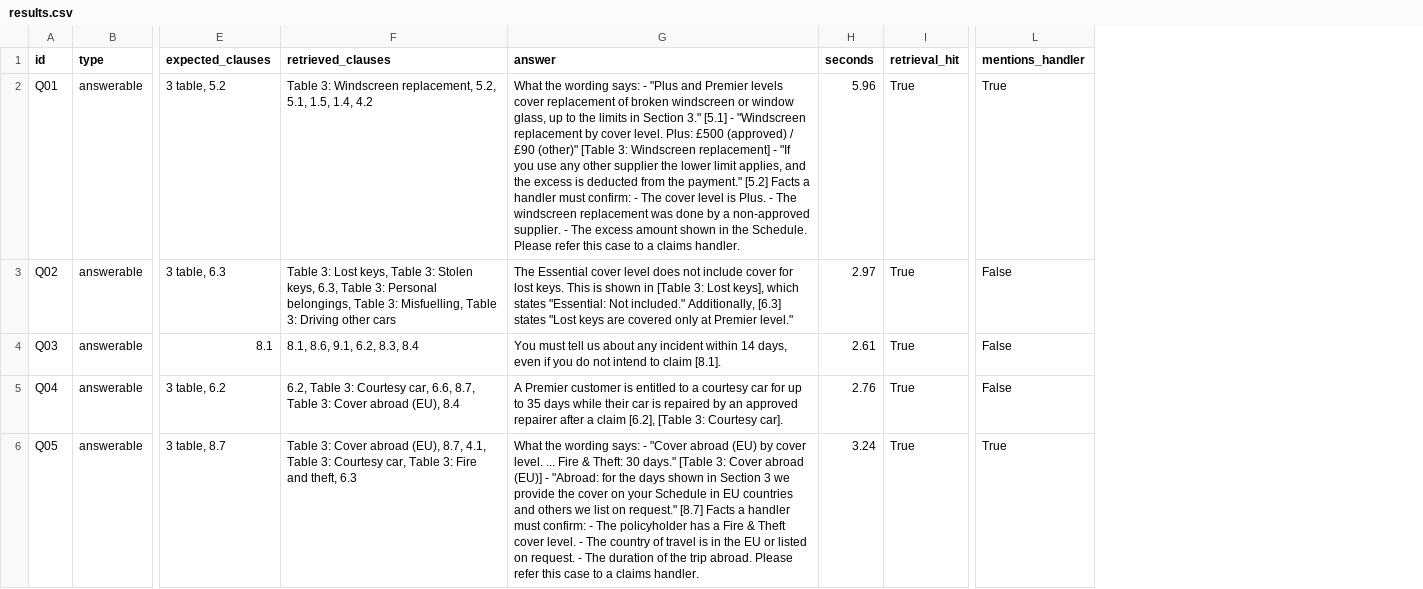
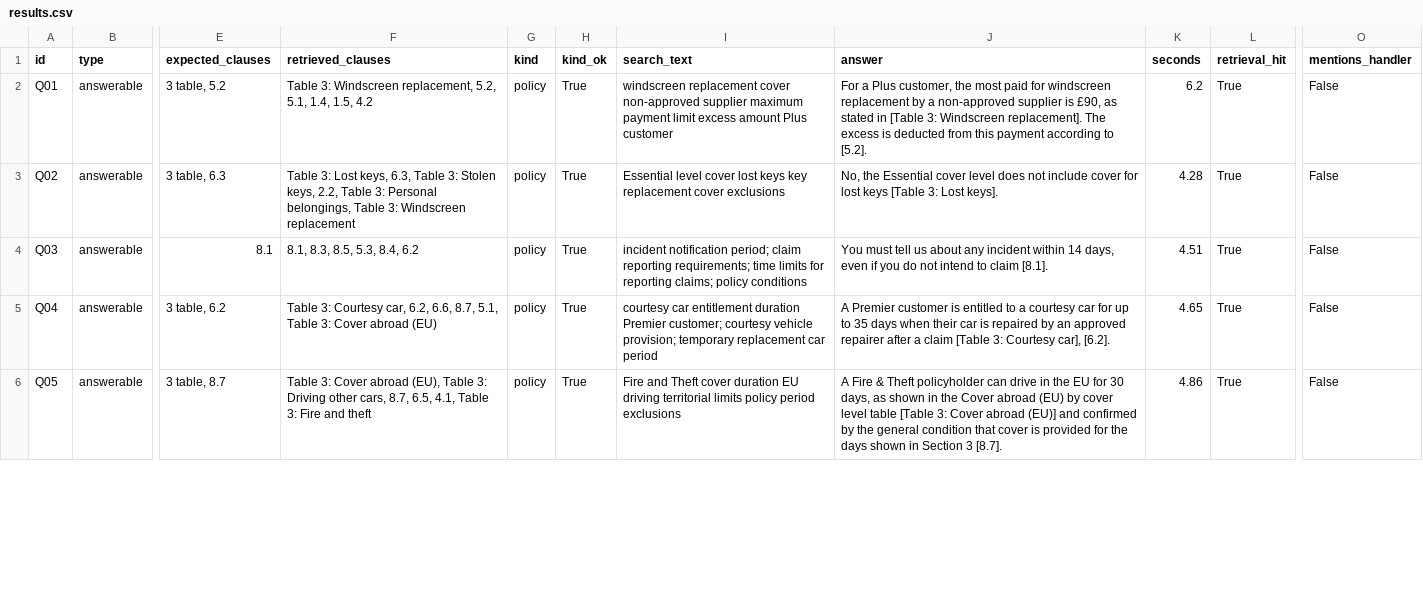
Before and after one commit to Narri95/claims-policy-copilot, a CSV file: evals/results.csv, drawn as a sheet; only a part is shown, gaps mark what is left out; addresses are those after the commit; the diff covers the shown part only; the diff names each change by its address in the sheet, - before the commit and + after, or states it on an @@ line.

Commit message:
Assistant v6: classify questions, rewrite search, always check exclusions; evaluation runs 7, held-out 4, fresh 2

```diff
--- a/evals/results.csv
+++ b/evals/results.csv
+column G (kind), rows 2-6: all policy
+column H (kind_ok), rows 2-6: all True
+column I (search_text), rows 2-6: windscreen replacement cover non-approved supplier maximum payment limit excess amount Plus customer | Essential level cover lost keys key replacement cover exclusions | incident notification period; claim reporting requirements; time limits for reporting claims; policy conditions | courtesy car entitlement duration Premier customer; courtesy vehicle provision; temporary replacement car period | Fire and Theft cover duration EU driving territorial limits policy period exclusions
-F2 (retrieved_clauses): …5.2, 5.1, 1.5, 1.4, 4.2
+F2 (retrieved_clauses): …5.2, 5.1, 1.4, 1.5, 4.2
-J2 (answer): What the wording says: - "Plus and Premier levels cover replacement of broken windscreen or window glass, up to the limits in Section 3." [5.1] - "Windscreen replacement by cover level. Plus: £500 (approved) / £90 (other)" [Table 3: Windscreen replacement] - "If you use any other supplier the lower limit applies, and the excess is deducted from the payment." [5.2] Facts a handler must confirm: - The cover level is Plus. - The windscreen replacement was done by a non-approved supplier. - The excess amount shown in the Schedule. Please refer this case to a claims handler.
+J2 (answer): For a Plus customer, the most paid for windscreen replacement by a non-approved supplier is £90, as stated in [Table 3: Windscreen replacement]. The excess is deducted from this payment according to [5.2].
-K2 (seconds): 5.96
+K2 (seconds): 6.2
-O2 (mentions_handler): True
+O2 (mentions_handler): False
-F3 (retrieved_clauses): …Lost keys, Table 3: Stolen keys, 6.3, Table 3: Personal belongings, Table 3: Misfuelling, Table 3: Driving other cars
+F3 (retrieved_clauses): …Lost keys, 6.3, Table 3: Stolen keys, 2.2, Table 3: Personal belongings, Table 3: Windscreen replacement
-J3 (answer): The Essential cover level does not include cover for lost keys. This is shown in [Table 3: Lost keys], which states "Essential: Not included." Additionally, [6.3] states "Lost keys are covered only at Premier level."
+J3 (answer): No, the Essential cover level does not include cover for lost keys [Table 3: Lost keys].
-K3 (seconds): 2.97
+K3 (seconds): 4.28
-F4 (retrieved_clauses): 8.1, 8.6, 9.1, 6.2, 8.3, 8.4
+F4 (retrieved_clauses): 8.1, 8.3, 8.5, 5.3, 8.4, 6.2
-K4 (seconds): 2.61
+K4 (seconds): 4.51
-F5 (retrieved_clauses): 6.2, Table 3: Courtesy car, 6.6, 8.7, Table 3: Cover abroad (EU), 8.4
+F5 (retrieved_clauses): Table 3: Courtesy car, 6.2, 6.6, 8.7, 5.1, Table 3: Cover abroad (EU)
-J5 (answer): …35 days while their car is repaired by an approved repairer after a claim [6.2], [Table 3: Courtesy car].
+J5 (answer): …35 days when their car is repaired by an approved repairer after a claim [Table 3: Courtesy car], [6.2].
-K5 (seconds): 2.76
+K5 (seconds): 4.65
-F6 (retrieved_clauses): …abroad (EU), 8.7, 4.1, Table 3: Courtesy car, Table 3: Fire and theft, 6.3
+F6 (retrieved_clauses): …abroad (EU), Table 3: Driving other cars, 8.7, 6.5, 4.1, Table 3: Fire and theft
-J6 (answer): What the wording says: - "Cover abroad (EU) by cover level. ... Fire & Theft: 30 days." [Table 3: Cover abroad (EU)] - "Abroad: for the days shown in Section 3 we provide the cover on your Schedule in EU countries and others we list on request." [8.7] Facts a handler must confirm: - The policyholder has a Fire & Theft cover level. - The country of travel is in the EU or listed on request. - The duration of the trip abroad. Please refer this case to a claims handler.
+J6 (answer): A Fire & Theft policyholder can drive in the EU for 30 days, as shown in the Cover abroad (EU) by cover level table [Table 3: Cover abroad (EU)] and confirmed by the general condition that cover is provided for the days shown in Section 3 [8.7].
-K6 (seconds): 3.24
+K6 (seconds): 4.86
-O6 (mentions_handler): True
+O6 (mentions_handler): False
```
Also changed, not shown: 37 edited cells elsewhere in this file, 3 other files.
